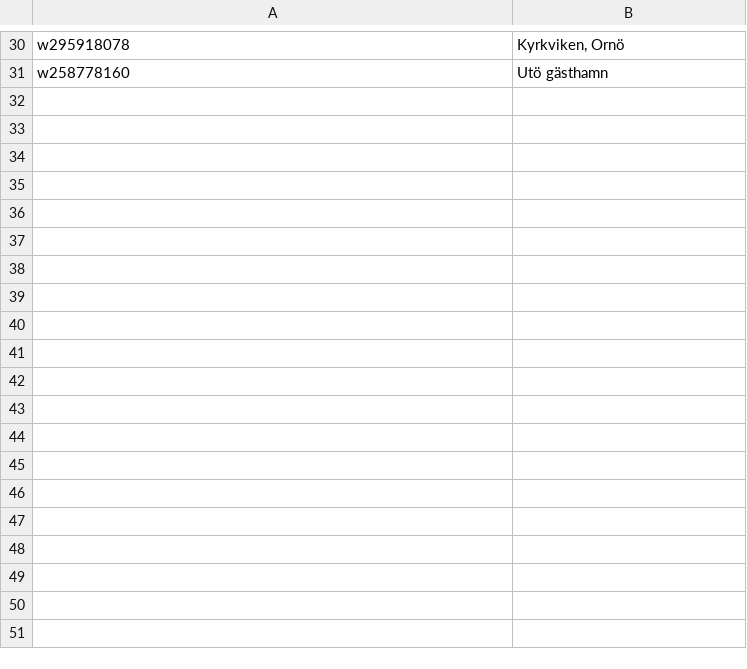
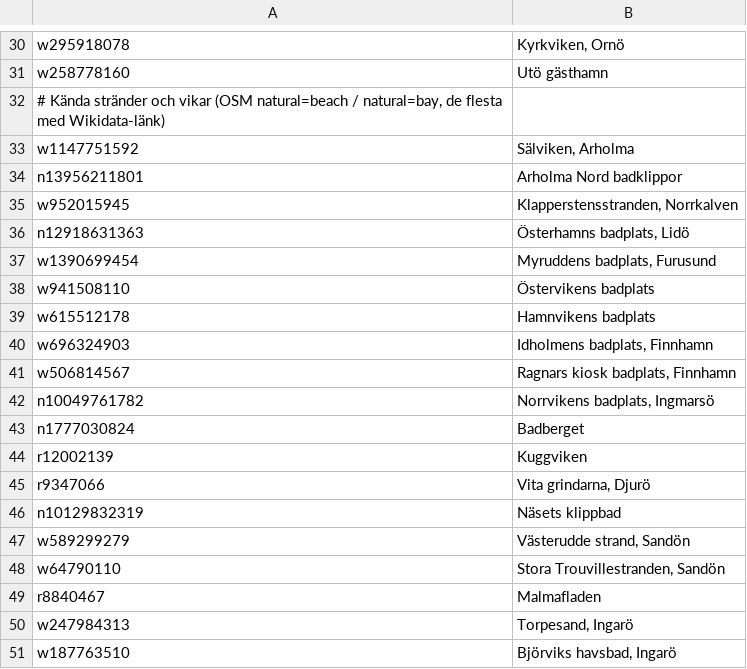
Before and after one commit to OliverDahlgren/ankarlugn, a TSV file: scripts/places.tsv, drawn as a sheet; only a part is shown, gaps mark what is left out; the diff covers the shown part only.

```diff
--- a/scripts/places.tsv
+++ b/scripts/places.tsv
@@ -31 +31,21 @@ w295918078	Kyrkviken, Ornö
 w258778160	Utö gästhamn
+# Kända stränder och vikar (OSM natural=beach / natural=bay, de flesta med Wikidata-länk)
+w1147751592	Sälviken, Arholma
+n13956211801	Arholma Nord badklippor
+w952015945	Klapperstensstranden, Norrkalven
+n12918631363	Österhamns badplats, Lidö
+w1390699454	Myruddens badplats, Furusund
+w941508110	Östervikens badplats
+w615512178	Hamnvikens badplats
+w696324903	Idholmens badplats, Finnhamn
+w506814567	Ragnars kiosk badplats, Finnhamn
+n10049761782	Norrvikens badplats, Ingmarsö
+n1777030824	Badberget
+r12002139	Kuggviken
+r9347066	Vita grindarna, Djurö
+n10129832319	Näsets klippbad
+w589299279	Västerudde strand, Sandön
+w64790110	Stora Trouvillestranden, Sandön
+r8840467	Malmafladen
+w247984313	Torpesand, Ingarö
+w187763510	Björviks havsbad, Ingarö
```
Also changed, not shown: 9 added rows elsewhere in this file, 9 other files.
